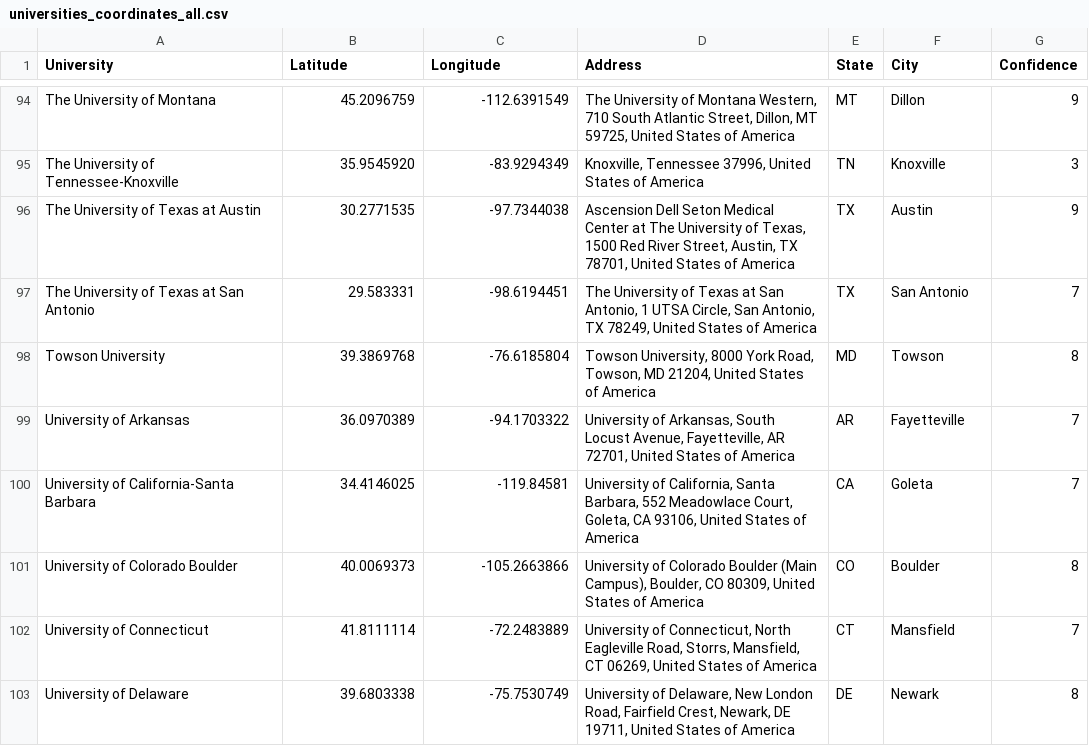
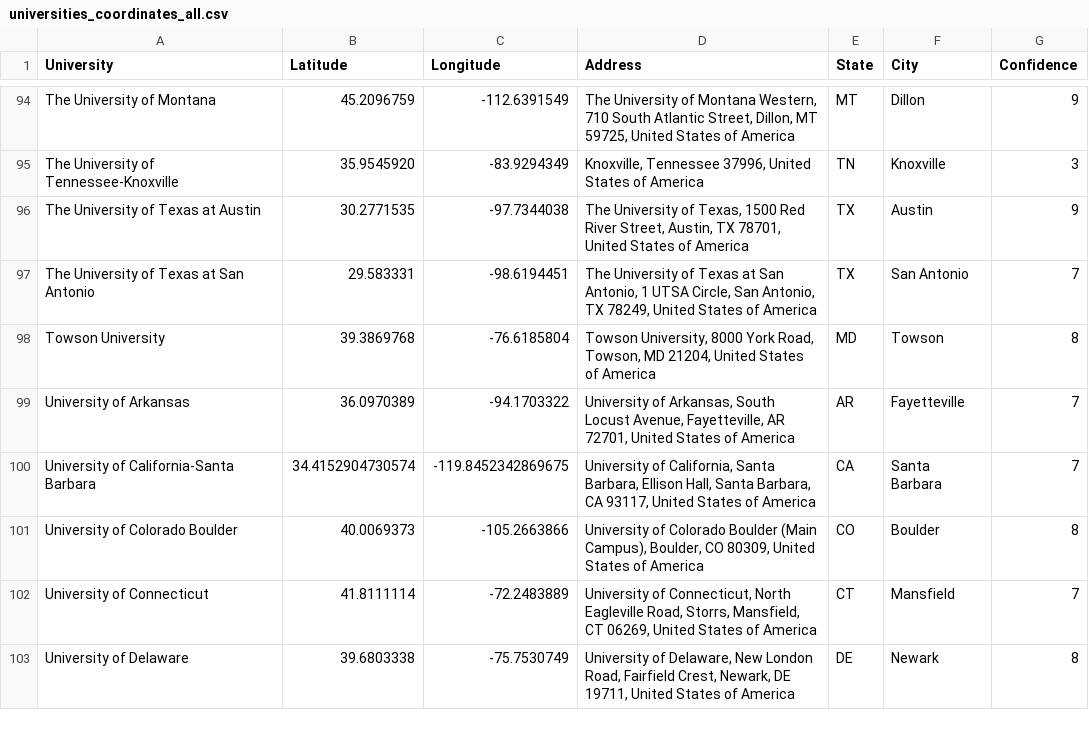
Before and after one commit to esstherc/GIS-master-webmap, a CSV file: data/universities_coordinates_all.csv, drawn as a sheet; only a part is shown, gaps mark what is left out; the diff covers the shown part only.

```diff
--- a/data/universities_coordinates_all.csv
+++ b/data/universities_coordinates_all.csv
@@ -95,3 +95,3 @@ The University of Montana,45.2096759,-112.6391549,"The University of Montana Wes
 The University of Tennessee-Knoxville,35.9545920, -83.9294349,"Knoxville, Tennessee 37996, United States of America",TN,Knoxville,3
-The University of Texas at Austin,30.2771535,-97.7344038,"Ascension Dell Seton Medical Center at The University of Texas, 1500 Red River Street, Austin, TX 78701, United States of America",TX,Austin,9
+The University of Texas at Austin,30.2771535,-97.7344038,"The University of Texas, 1500 Red River Street, Austin, TX 78701, United States of America",TX,Austin,9
 The University of Texas at San Antonio,29.583331,-98.6194451,"The University of Texas at San Antonio, 1 UTSA Circle, San Antonio, TX 78249, United States of America",TX,San Antonio,7
@@ -99,3 +99,3 @@ Towson University,39.3869768,-76.6185804,"Towson University, 8000 York Road, Tow
 University of Arkansas,36.0970389,-94.1703322,"University of Arkansas, South Locust Avenue, Fayetteville, AR 72701, United States of America",AR,Fayetteville,7
-University of California-Santa Barbara,34.4146025,-119.84581,"University of California, Santa Barbara, 552 Meadowlace Court, Goleta, CA 93106, United States of America",CA,Goleta,7
+University of California-Santa Barbara,34.4152904730574, -119.8452342869675,"University of California, Santa Barbara, Ellison Hall, Santa Barbara, CA 93117, United States of America",CA,Santa Barbara,7
 University of Colorado Boulder,40.0069373,-105.2663866,"University of Colorado Boulder (Main Campus), Boulder, CO 80309, United States of America",CO,Boulder,8
```
Also changed, not shown: 79 edited cells elsewhere in this file.
